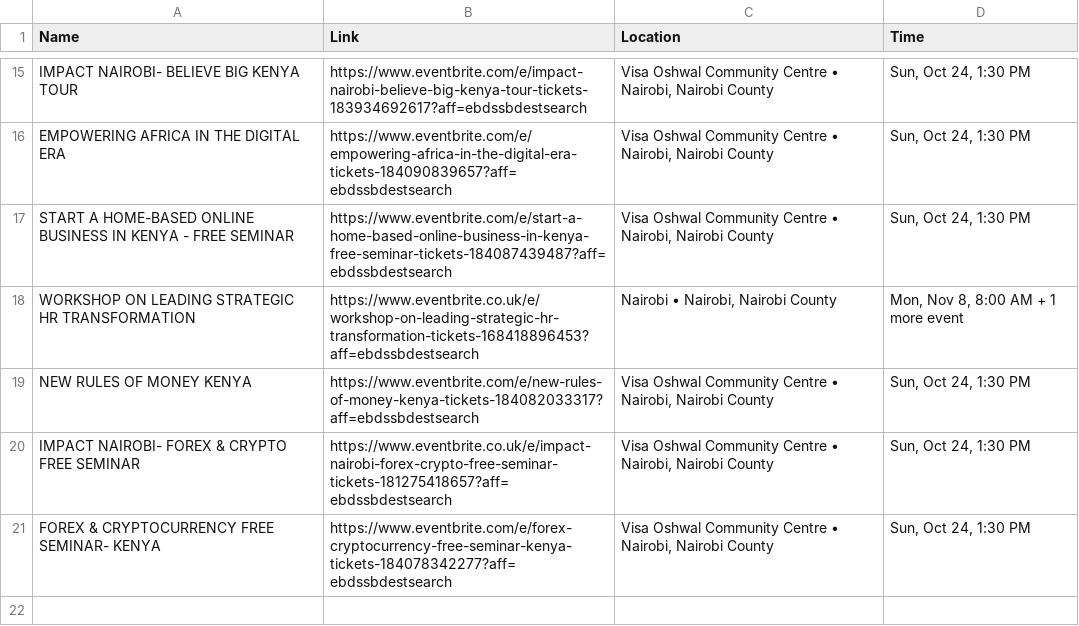
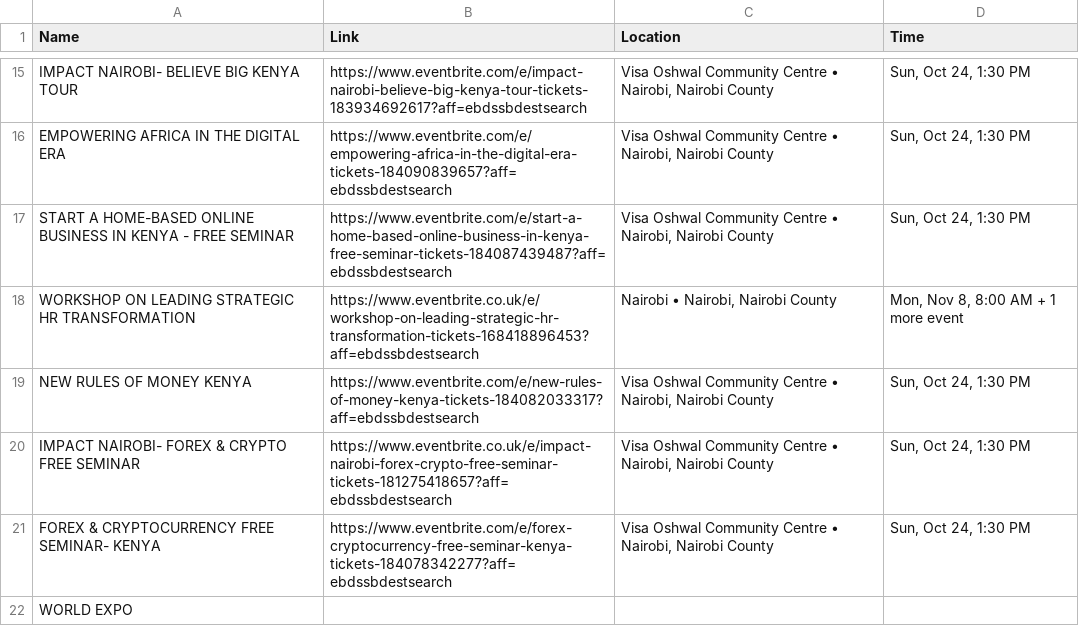
Before and after one commit to Nelson-Tallam/software-engineering-studio, a CSV file: Complete project/jobs.csv, drawn as a sheet; only a part is shown, gaps mark what is left out.

Commit message:
Update jobs.csv
Added world expo on jobs.cv

```diff
--- a/Complete project/jobs.csv
+++ b/Complete project/jobs.csv
@@ -21 +21,2 @@ IMPACT NAIROBI- FOREX & CRYPTO FREE SEMINAR,https://www.eventbrite.co.uk/e/impac
 FOREX & CRYPTOCURRENCY FREE SEMINAR- KENYA,https://www.eventbrite.com/e/forex-cryptocurrency-free-seminar-kenya-tickets-184078342277?aff=ebdssbdestsearch,"Visa Oshwal Community Centre • Nairobi, Nairobi County","Sun, Oct 24, 1:30 PM"
+WORLD EXPO
```
